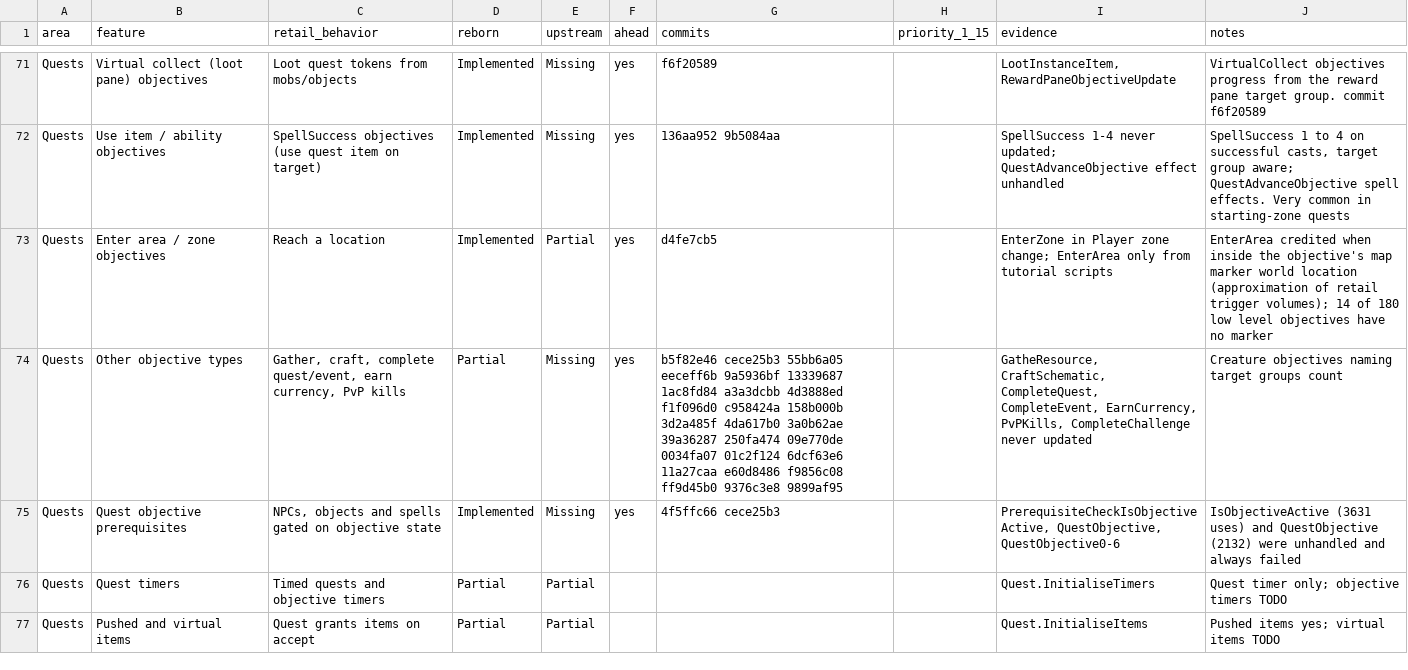
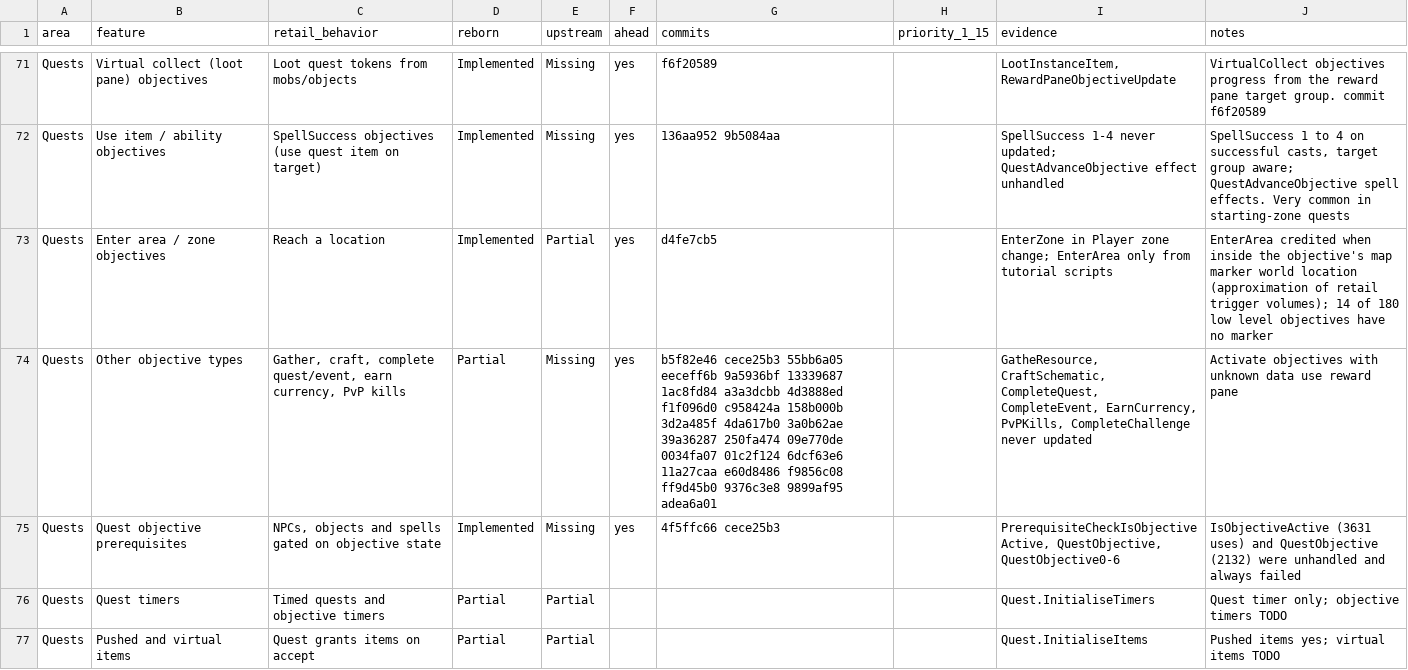
Before and after one commit to th3bluecarp/nexus-reborn, a CSV file: docs/reborn/parity.csv, drawn as a sheet; only a part is shown, gaps mark what is left out.

```diff
--- a/docs/reborn/parity.csv
+++ b/docs/reborn/parity.csv
@@ -73,3 +73,3 @@ Quests,Use item / ability objectives,SpellSuccess objectives (use quest item on
 Quests,Enter area / zone objectives,Reach a location,Implemented,Partial,yes,d4fe7cb5,,EnterZone in Player zone change; EnterArea only from tutorial scripts,EnterArea credited when inside the objective's map marker world location (approximation of retail trigger volumes); 14 of 180 low level objectives have no marker
-Quests,Other objective types,"Gather, craft, complete quest/event, earn currency, PvP kills",Partial,Missing,yes,b5f82e46 cece25b3 55bb6a05 eeceff6b 9a5936bf 13339687 1ac8fd84 a3a3dcbb 4d3888ed f1f096d0 c958424a 158b000b 3d2a485f 4da617b0 3a0b62ae 39a36287 250fa474 09e770de 0034fa07 01c2f124 6dcf63e6 11a27caa e60d8486 f9856c08 ff9d45b0 9376c3e8 9899af95,,"GatheResource, CraftSchematic, CompleteQuest, CompleteEvent, EarnCurrency, PvPKills, CompleteChallenge never updated",Creature objectives naming target groups count
+Quests,Other objective types,"Gather, craft, complete quest/event, earn currency, PvP kills",Partial,Missing,yes,b5f82e46 cece25b3 55bb6a05 eeceff6b 9a5936bf 13339687 1ac8fd84 a3a3dcbb 4d3888ed f1f096d0 c958424a 158b000b 3d2a485f 4da617b0 3a0b62ae 39a36287 250fa474 09e770de 0034fa07 01c2f124 6dcf63e6 11a27caa e60d8486 f9856c08 ff9d45b0 9376c3e8 9899af95 adea6a01,,"GatheResource, CraftSchematic, CompleteQuest, CompleteEvent, EarnCurrency, PvPKills, CompleteChallenge never updated",Activate objectives with unknown data use reward pane
 Quests,Quest objective prerequisites,"NPCs, objects and spells gated on objective state",Implemented,Missing,yes,4f5ffc66 cece25b3,,"PrerequisiteCheckIsObjectiveActive, QuestObjective, QuestObjective0-6",IsObjectiveActive (3631 uses) and QuestObjective (2132) were unhandled and always failed
```
Also changed, not shown: 1 other file.
